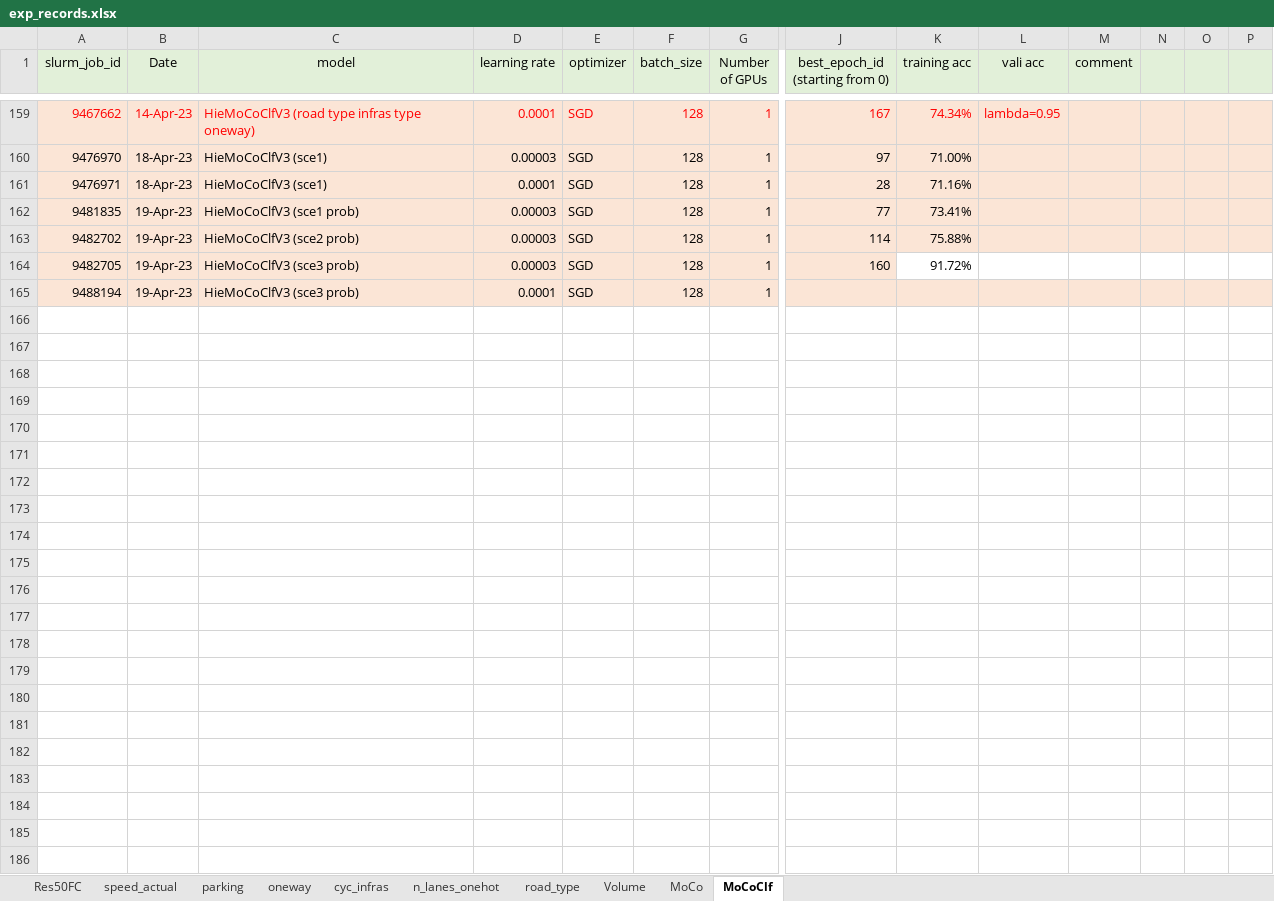
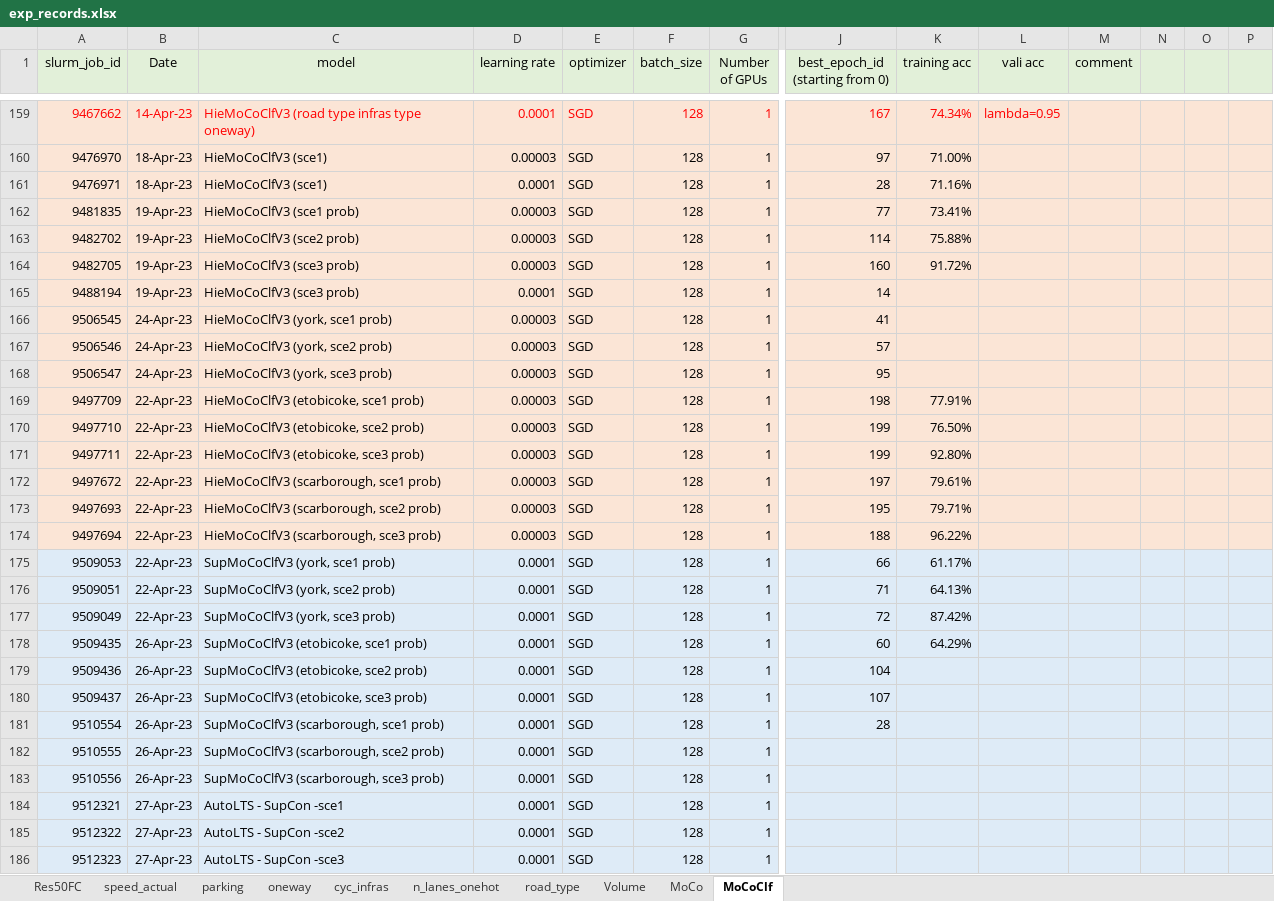
Before and after one commit to lin-bo/AutoLTS, an Excel workbook: res/exp_records.xlsx, sheet MoCoClf, drawn as a sheet; only a part is shown, gaps mark what is left out; values as stored, in another font and other column widths than the file's, no borders; rows hold the shown columns only; the diff names each change by its address in the sheet, - before the commit and + after, or states it on an @@ line.

Commit message:
update MoCo so that we train it on the full dataset

```diff
--- a/res/exp_records.xlsx (sheet MoCoClf)
+++ b/res/exp_records.xlsx (sheet MoCoClf)
-K164:P164 fill: none
+K164:P164 fill: #FBE5D6
-J165 (best_epoch_id (starting from 0)): (empty)
+J165 (best_epoch_id (starting from 0)): 14
+row 166: 9506545 | 24-Apr-23 | HieMoCoClfV3 (york, sce1 prob) | 0.00003 | SGD | 128 | 1 | 41
+row 167: 9506546 | 24-Apr-23 | HieMoCoClfV3 (york, sce2 prob) | 0.00003 | SGD | 128 | 1 | 57
+row 168: 9506547 | 24-Apr-23 | HieMoCoClfV3 (york, sce3 prob) | 0.00003 | SGD | 128 | 1 | 95
+row 169: 9497709 | 22-Apr-23 | HieMoCoClfV3 (etobicoke, sce1 prob) | 0.00003 | SGD | 128 | 1 | 198 | 77.91%
+row 170: 9497710 | 22-Apr-23 | HieMoCoClfV3 (etobicoke, sce2 prob) | 0.00003 | SGD | 128 | 1 | 199 | 76.50%
+row 171: 9497711 | 22-Apr-23 | HieMoCoClfV3 (etobicoke, sce3 prob) | 0.00003 | SGD | 128 | 1 | 199 | 92.80%
+row 172: 9497672 | 22-Apr-23 | HieMoCoClfV3 (scarborough, sce1 prob) | 0.00003 | SGD | 128 | 1 | 197 | 79.61%
+row 173: 9497693 | 22-Apr-23 | HieMoCoClfV3 (scarborough, sce2 prob) | 0.00003 | SGD | 128 | 1 | 195 | 79.71%
+row 174: 9497694 | 22-Apr-23 | HieMoCoClfV3 (scarborough, sce3 prob) | 0.00003 | SGD | 128 | 1 | 188 | 96.22%
+row 175: 9509053 | 22-Apr-23 | SupMoCoClfV3 (york, sce1 prob) | 0.0001 | SGD | 128 | 1 | 66 | 61.17%
+row 176: 9509051 | 22-Apr-23 | SupMoCoClfV3 (york, sce2 prob) | 0.0001 | SGD | 128 | 1 | 71 | 64.13%
+row 177: 9509049 | 22-Apr-23 | SupMoCoClfV3 (york, sce3 prob) | 0.0001 | SGD | 128 | 1 | 72 | 87.42%
+row 178: 9509435 | 26-Apr-23 | SupMoCoClfV3 (etobicoke, sce1 prob) | 0.0001 | SGD | 128 | 1 | 60 | 64.29%
+row 179: 9509436 | 26-Apr-23 | SupMoCoClfV3 (etobicoke, sce2 prob) | 0.0001 | SGD | 128 | 1 | 104
+row 180: 9509437 | 26-Apr-23 | SupMoCoClfV3 (etobicoke, sce3 prob) | 0.0001 | SGD | 128 | 1 | 107
+row 181: 9510554 | 26-Apr-23 | SupMoCoClfV3 (scarborough, sce1 prob) | 0.0001 | SGD | 128 | 1 | 28
+row 182: 9510555 | 26-Apr-23 | SupMoCoClfV3 (scarborough, sce2 prob) | 0.0001 | SGD | 128 | 1
+row 183: 9510556 | 26-Apr-23 | SupMoCoClfV3 (scarborough, sce3 prob) | 0.0001 | SGD | 128 | 1
+row 184: 9512321 | 27-Apr-23 | AutoLTS - SupCon -sce1 | 0.0001 | SGD | 128 | 1
+row 185: 9512322 | 27-Apr-23 | AutoLTS - SupCon -sce2 | 0.0001 | SGD | 128 | 1
+row 186: 9512323 | 27-Apr-23 | AutoLTS - SupCon -sce3 | 0.0001 | SGD | 128 | 1
```
Also changed, not shown: sheet Res50FC, sheet MoCo, 3 other files.
